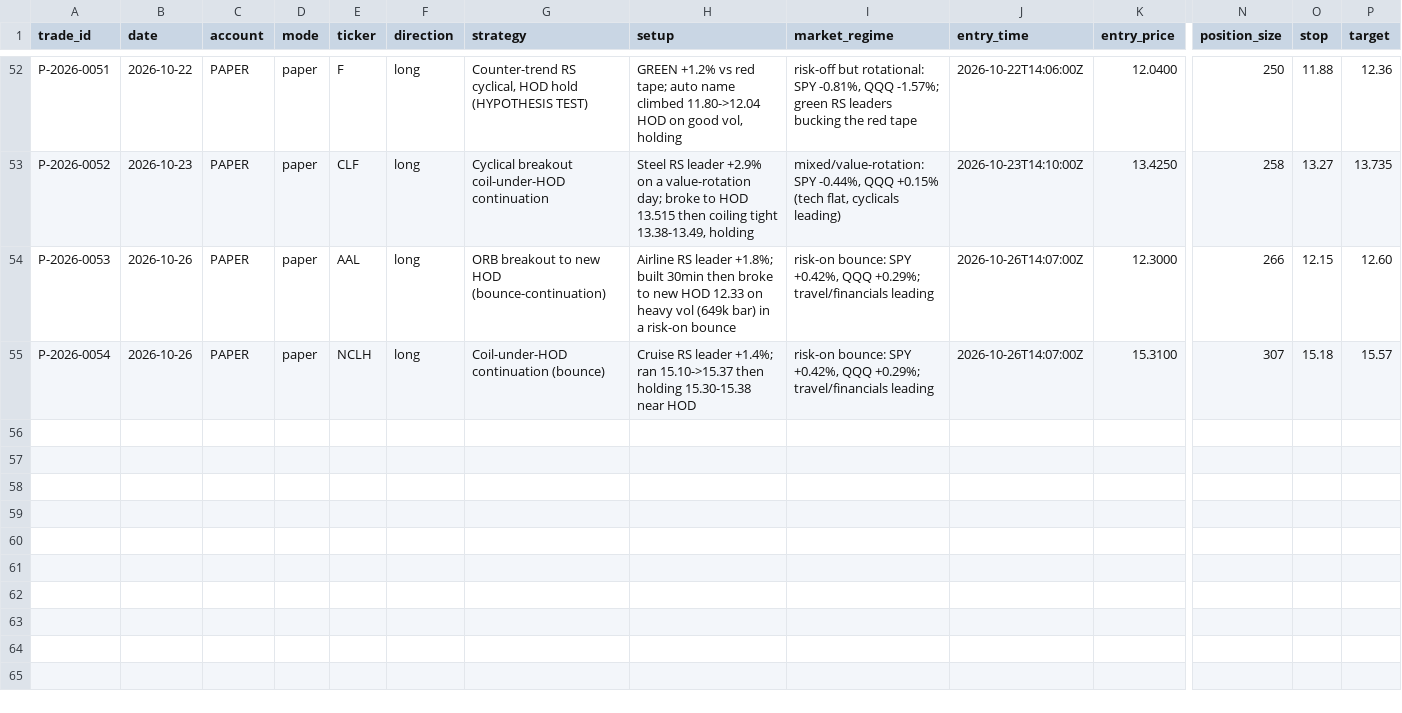
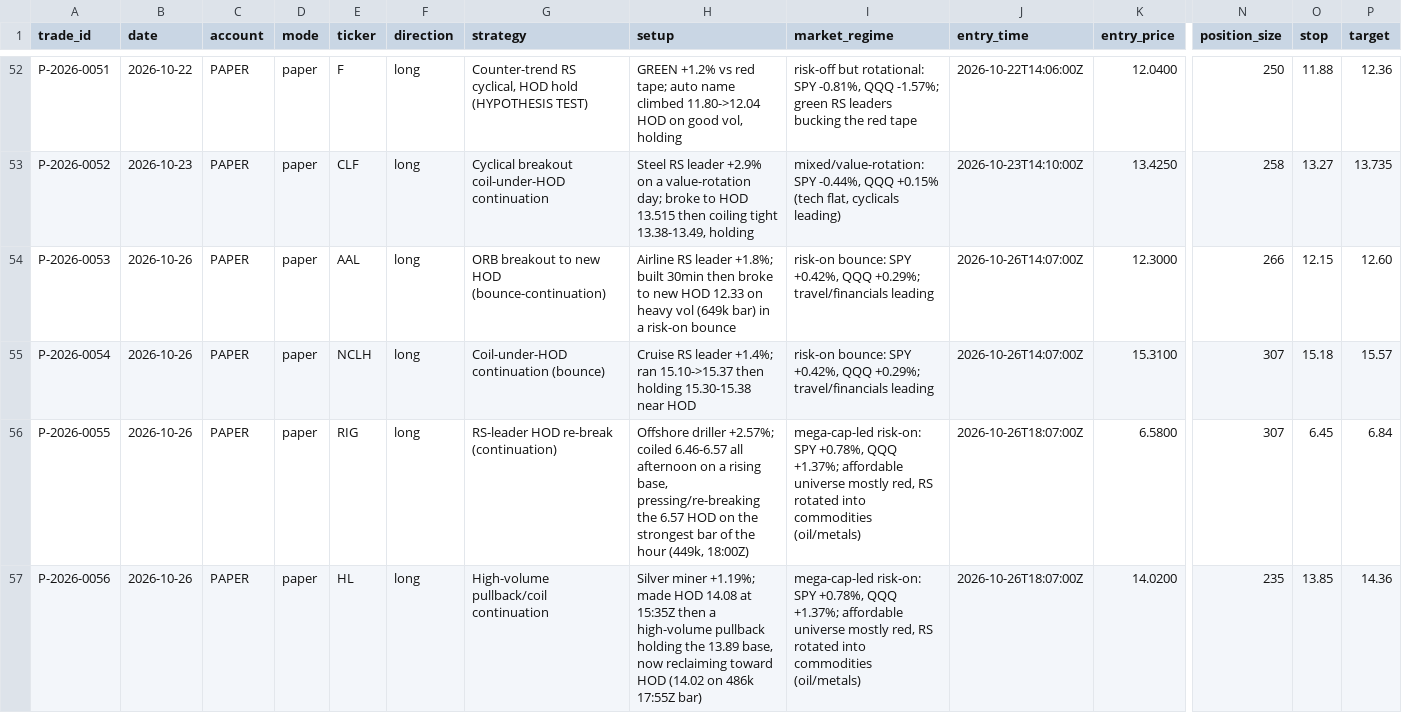
Before and after one commit to Taido097/Trading-Agent-, a CSV file: data/PAPER_TRADES.csv, drawn as a sheet; only a part is shown, gaps mark what is left out; rows hold the shown columns only; the diff names each change by its address in the sheet, - before the commit and + after, or states it on an @@ line.

```diff
--- a/data/PAPER_TRADES.csv
+++ b/data/PAPER_TRADES.csv
+row 56: P-2026-0055 | 2026-10-26 | PAPER | paper | RIG | long | RS-leader HOD re-break (continuation) | Offshore driller +2.57%; coiled 6.46-6.57 all afternoon on a rising base, pressing/re-breaking the 6.57 HOD on the strongest bar of the hour (449k, 18:00Z) | mega-cap-led risk-on: SPY +0.78%, QQQ +1.37%; affordable universe mostly red, RS rotated into commodities (oil/metals) | 2026-10-26T18:07:00Z | 6.5800 | 307 | 6.45 | 6.84
+row 57: P-2026-0056 | 2026-10-26 | PAPER | paper | HL | long | High-volume pullback/coil continuation | Silver miner +1.19%; made HOD 14.08 at 15:35Z then a high-volume pullback holding the 13.89 base, now reclaiming toward HOD (14.02 on 486k 17:55Z bar) | mega-cap-led risk-on: SPY +0.78%, QQQ +1.37%; affordable universe mostly red, RS rotated into commodities (oil/metals) | 2026-10-26T18:07:00Z | 14.0200 | 235 | 13.85 | 14.36
```
Also changed, not shown: data/REJECTED_TRADES.csv, 2 other files.
